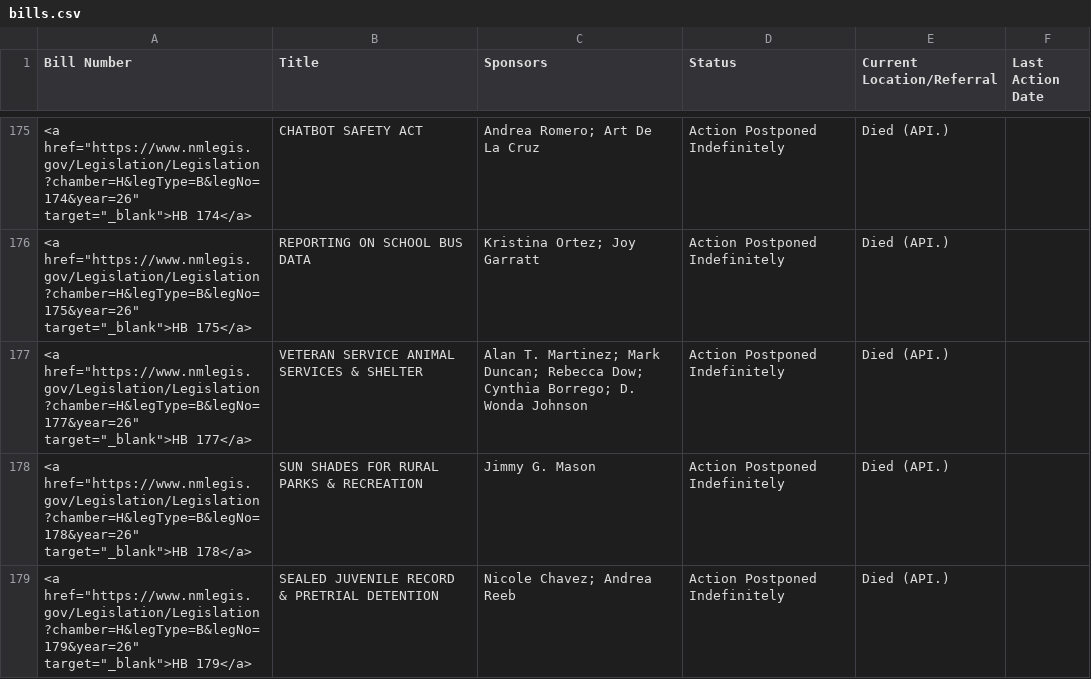
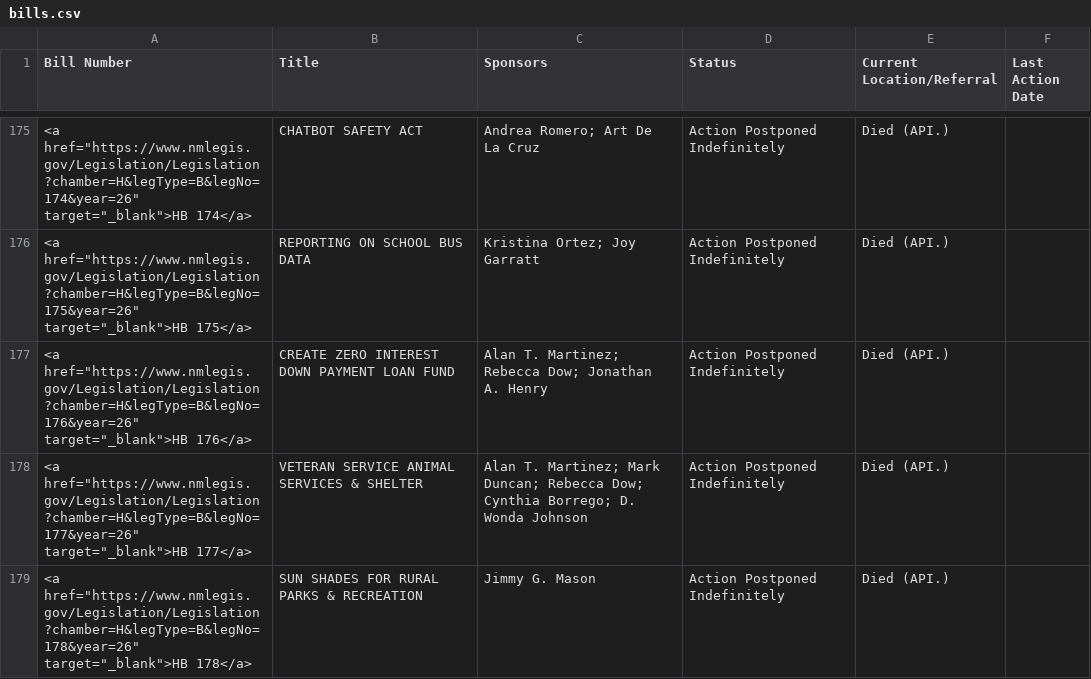
Before and after one commit to PatrickLohmann/2026Legislaturebilltracker2, a CSV file: bills.csv, drawn as a sheet; only a part is shown, gaps mark what is left out; the shorter side is filled out with more unchanged rows; the diff names each change by its address in the sheet, - before the commit and + after, or states it on an @@ line.

```diff
--- a/bills.csv
+++ b/bills.csv
+row 177: <a href="https://www.nmlegis.gov/Legislation/Legislation?chamber=H&legType=B&legNo=176&year=26" target="_blank">HB 176</a> | CREATE ZERO INTEREST DOWN PAYMENT LOAN FUND | Alan T. Martinez; Rebecca Dow; Jonathan A. Henry | Action Postponed Indefinitely | Died (API.)
```
